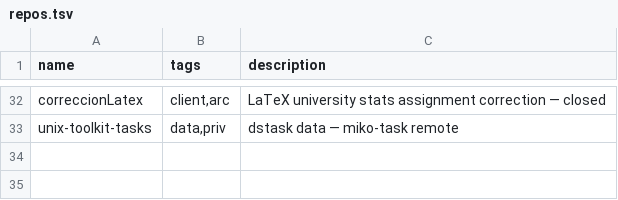
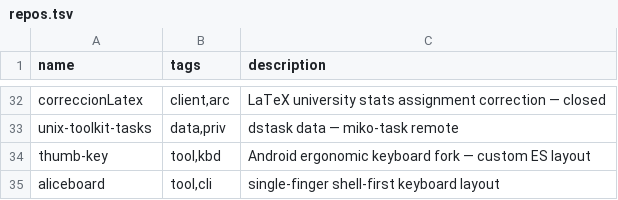
Before and after one commit to catwilo/unix-toolkit, a TSV file: repos.tsv, drawn as a sheet; only a part is shown, gaps mark what is left out; the diff names each change by its address in the sheet, - before the commit and + after, or states it on an @@ line.

Commit message:
chore: add aliceboard repo + update ctx G1

```diff
--- a/repos.tsv
+++ b/repos.tsv
+row 34: thumb-key | tool,kbd | Android ergonomic keyboard fork — custom ES layout
+row 35: aliceboard | tool,cli | single-finger shell-first keyboard layout
```
Also changed, not shown: 1 other file.
